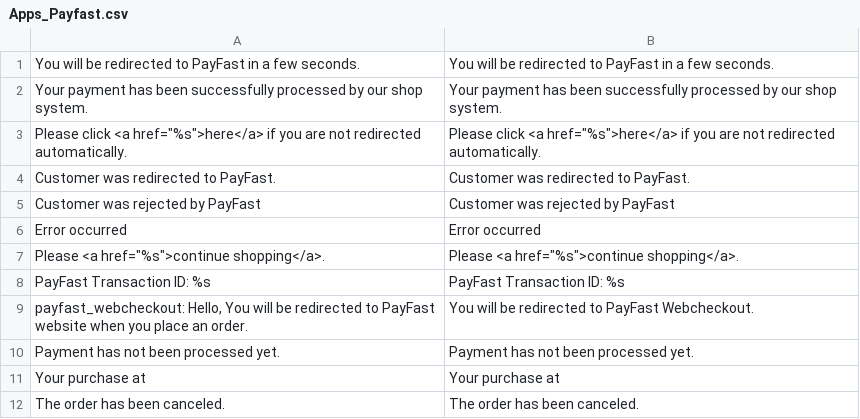
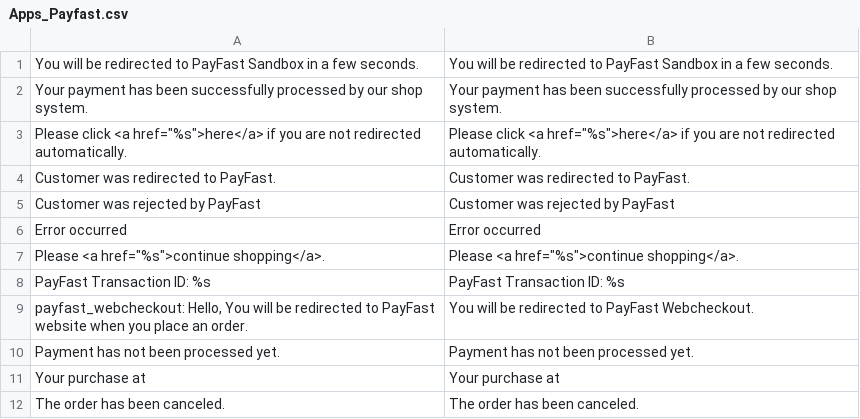
Before and after one commit to apps-payfast/apps-payfast-magento1-extension, a CSV file: app/locale/en_GB/Apps_Payfast.csv, drawn as a sheet.

Commit message:
Added label "Sandbox"

```diff
--- a/app/locale/en_GB/Apps_Payfast.csv
+++ b/app/locale/en_GB/Apps_Payfast.csv
@@ -1,2 +1,2 @@
-"You will be redirected to PayFast in a few seconds.","You will be redirected to PayFast in a few seconds."
+"You will be redirected to PayFast Sandbox in a few seconds.","You will be redirected to PayFast Sandbox in a few seconds."
 "Your payment has been successfully processed by our shop system.","Your payment has been successfully processed by our shop system."
```
Also changed, not shown: 2 other files.
